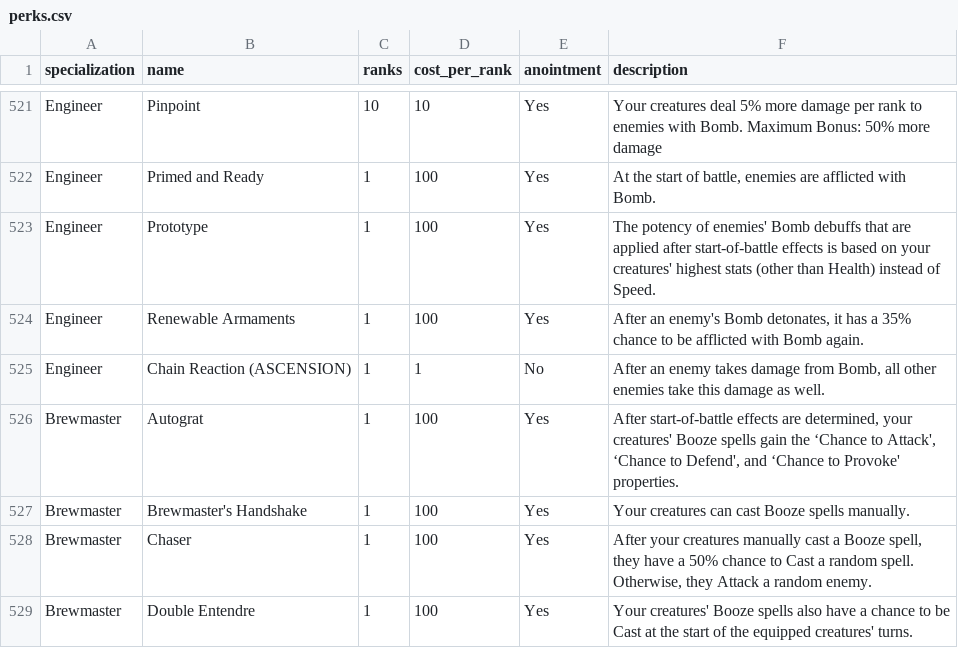
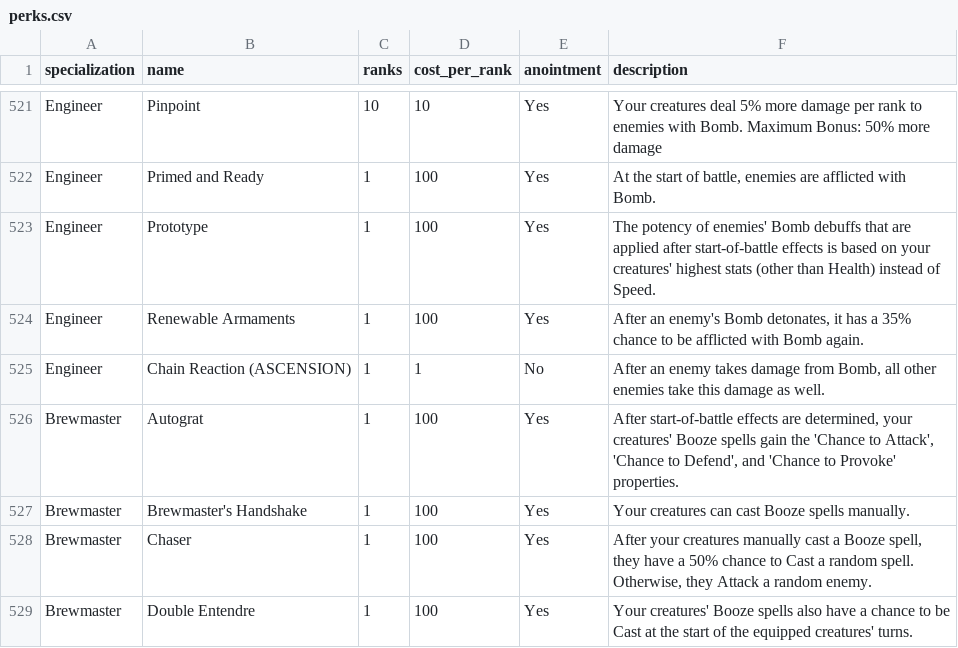
Before and after one commit to berated-bert/siralim-planner, a CSV file: data/steam-guide/perks.csv, drawn as a sheet; only a part is shown, gaps mark what is left out.

Commit message:
added search panel for perks

```diff
--- a/data/steam-guide/perks.csv
+++ b/data/steam-guide/perks.csv
@@ -525,3 +525,3 @@ Engineer,Renewable Armaments,1,100,Yes,"After an enemy's Bomb detonates, it has
 Engineer,Chain Reaction (ASCENSION),1,1,No,"After an enemy takes damage from Bomb, all other enemies take this damage as well."
-Brewmaster,Autograt,1,100,Yes,"After start-of-battle effects are determined, your creatures' Booze spells gain the ‘Chance to Attack', ‘Chance to Defend', and ‘Chance to Provoke' properties."
+Brewmaster,Autograt,1,100,Yes,"After start-of-battle effects are determined, your creatures' Booze spells gain the 'Chance to Attack', 'Chance to Defend', and 'Chance to Provoke' properties."
 Brewmaster,Brewmaster's Handshake,1,100,Yes,Your creatures can cast Booze spells manually.
```
Also changed, not shown: 6 other files.
